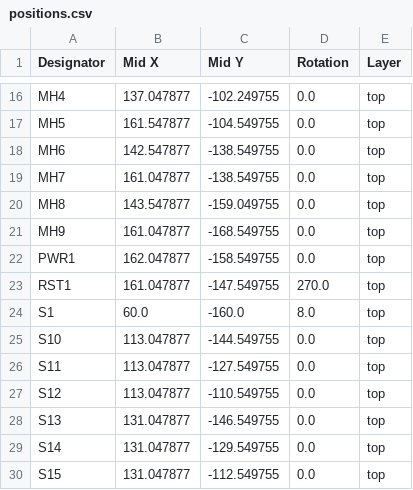
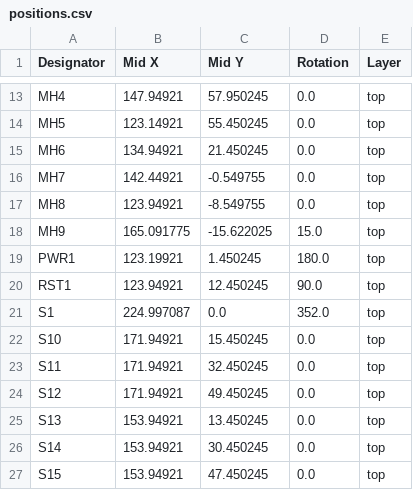
Before and after one commit to jusdisgi/slimsplaydy, a CSV file: production/positions.csv, drawn as a sheet; only a part is shown, gaps mark what is left out; addresses are those after the commit; the diff covers the shown part only; the diff names each change by its address in the sheet, - before the commit and + after, or states it on an @@ line.

```diff
--- a/production/positions.csv
+++ b/production/positions.csv
-B13 (Mid X): 137.047877
+B13 (Mid X): 147.94921
-C13 (Mid Y): -102.249755
+C13 (Mid Y): 57.950245
-B14 (Mid X): 161.547877
+B14 (Mid X): 123.14921
-C14 (Mid Y): -104.549755
+C14 (Mid Y): 55.450245
-B15 (Mid X): 142.547877
+B15 (Mid X): 134.94921
-C15 (Mid Y): -138.549755
+C15 (Mid Y): 21.450245
-B16 (Mid X): 161.047877
+B16 (Mid X): 142.44921
-C16 (Mid Y): -138.549755
+C16 (Mid Y): -0.549755
-B17 (Mid X): 143.547877
+B17 (Mid X): 123.94921
-C17 (Mid Y): -159.049755
+C17 (Mid Y): -8.549755
-B18 (Mid X): 161.047877
+B18 (Mid X): 165.091775
-C18 (Mid Y): -168.549755
+C18 (Mid Y): -15.622025
-D18 (Rotation): 0.0
+D18 (Rotation): 15.0
-B19 (Mid X): 162.047877
+B19 (Mid X): 123.19921
-C19 (Mid Y): -158.549755
+C19 (Mid Y): 1.450245
-D19 (Rotation): 0.0
+D19 (Rotation): 180.0
-B20 (Mid X): 161.047877
+B20 (Mid X): 123.94921
-C20 (Mid Y): -147.549755
+C20 (Mid Y): 12.450245
-D20 (Rotation): 270.0
+D20 (Rotation): 90.0
-B21 (Mid X): 60.0
+B21 (Mid X): 224.997087
-C21 (Mid Y): -160.0
+C21 (Mid Y): 0.0
-D21 (Rotation): 8.0
+D21 (Rotation): 352.0
-B22:B24 (Mid X): 113.047877
+B22:B24 (Mid X): 171.94921
-C22 (Mid Y): -144.549755
+C22 (Mid Y): 15.450245
-C23 (Mid Y): -127.549755
+C23 (Mid Y): 32.450245
-C24 (Mid Y): -110.549755
+C24 (Mid Y): 49.450245
-B25:B27 (Mid X): 131.047877
+B25:B27 (Mid X): 153.94921
-C25 (Mid Y): -146.549755
+C25 (Mid Y): 13.450245
-C26 (Mid Y): -129.549755
+C26 (Mid Y): 30.450245
-C27 (Mid Y): -112.549755
+C27 (Mid Y): 47.450245
```
Also changed, not shown: 1 added row, 4 removed rows and 55 edited cells elsewhere in this file, production/bom.csv, production/designators.csv, 36 other files.
